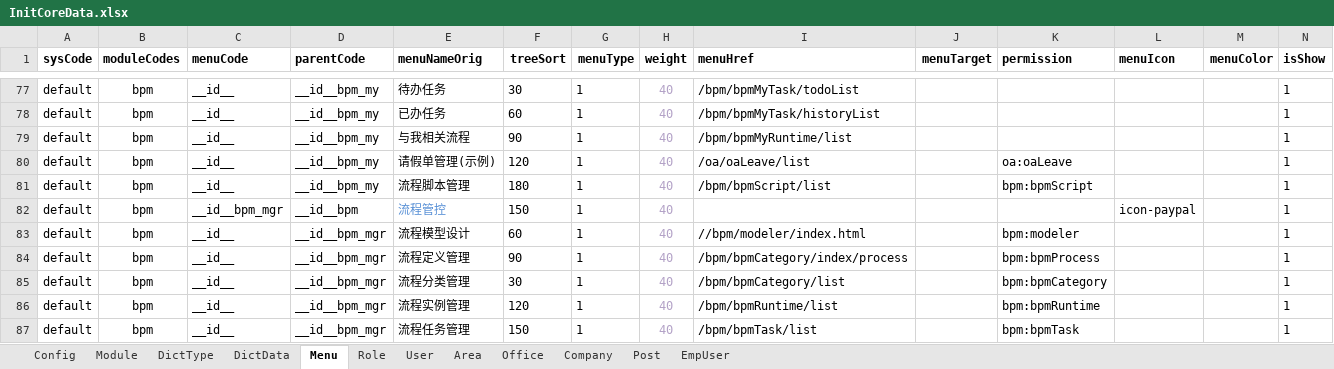
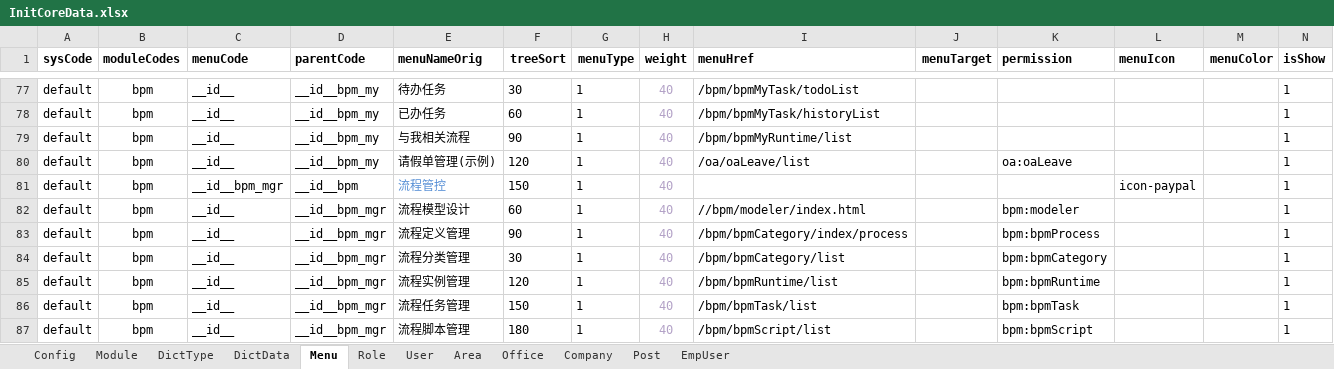
Before and after one commit to thinkgem/jeesite, an Excel workbook: modules/core/src/main/java/com/jeesite/modules/sys/db/InitCoreData.xlsx, sheet Menu, drawn as a sheet; only a part is shown, gaps mark what is left out; values as stored, in another font and other column widths than the file's, no borders; removed rows and columns are numbered as before the commit, all else as after; the diff names each change by its address in the sheet, - before the commit and + after, or states it on an @@ line.

```diff
--- a/modules/core/src/main/java/com/jeesite/modules/sys/db/InitCoreData.xlsx (sheet Menu)
+++ b/modules/core/src/main/java/com/jeesite/modules/sys/db/InitCoreData.xlsx (sheet Menu)
-row 81: default | bpm | __id__ | __id__bpm_my | 流程脚本管理 | 180 | 1 | 40 | /bpm/bpmScript/list |  | bpm:bpmScript |  |  | 1
+row 87: default | bpm | __id__ | __id__bpm_mgr | 流程脚本管理 | 180 | 1 | 40 | /bpm/bpmScript/list |  | bpm:bpmScript |  |  | 1
```
Also changed, not shown: sheet DictData, sheet Config, 4 other files.
